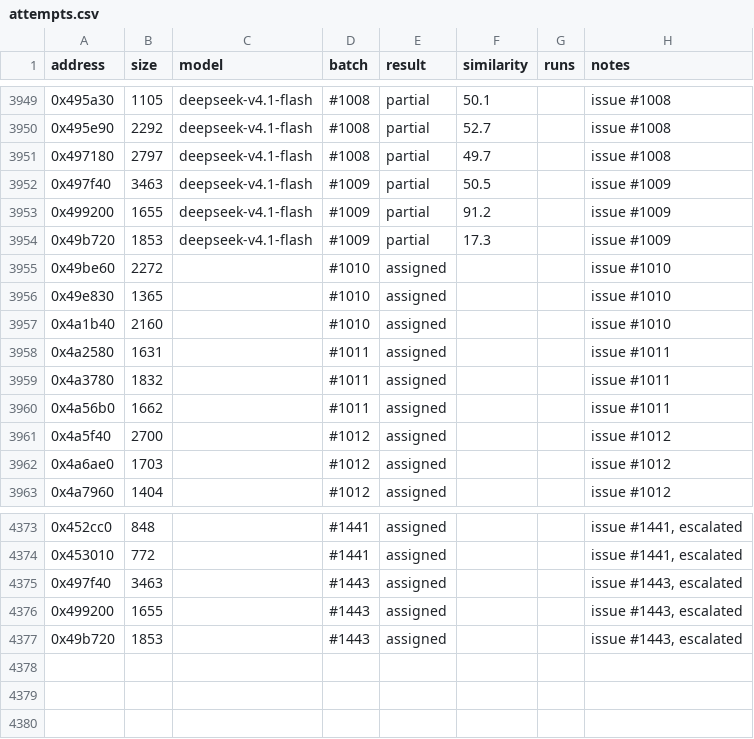
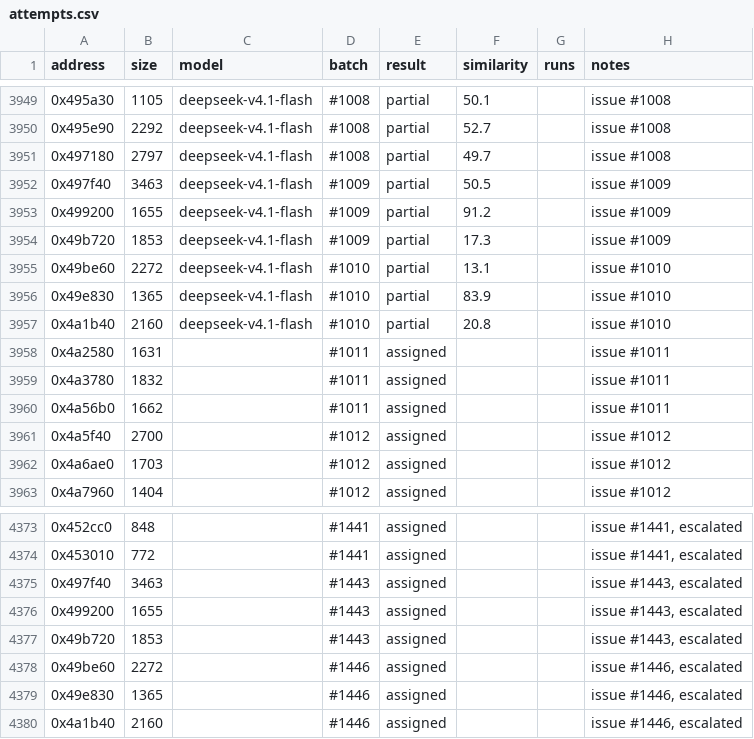
Before and after one commit to CubeB/byte-tactics, a CSV file: data/attempts.csv, drawn as a sheet; only a part is shown, gaps mark what is left out.

```diff
--- a/data/attempts.csv
+++ b/data/attempts.csv
@@ -3954,5 +3954,5 @@ address,size,model,batch,result,similarity,runs,notes
 0x49b720,1853,deepseek-v4.1-flash,#1009,partial,17.3,,issue #1009
-0x49be60,2272,,#1010,assigned,,,issue #1010
-0x49e830,1365,,#1010,assigned,,,issue #1010
-0x4a1b40,2160,,#1010,assigned,,,issue #1010
+0x49be60,2272,deepseek-v4.1-flash,#1010,partial,13.1,,issue #1010
+0x49e830,1365,deepseek-v4.1-flash,#1010,partial,83.9,,issue #1010
+0x4a1b40,2160,deepseek-v4.1-flash,#1010,partial,20.8,,issue #1010
 0x4a2580,1631,,#1011,assigned,,,issue #1011
@@ -4377 +4377,4 @@ address,size,model,batch,result,similarity,runs,notes
 0x49b720,1853,,#1443,assigned,,,"issue #1443, escalated"
+0x49be60,2272,,#1446,assigned,,,"issue #1446, escalated"
+0x49e830,1365,,#1446,assigned,,,"issue #1446, escalated"
+0x4a1b40,2160,,#1446,assigned,,,"issue #1446, escalated"
```
Also changed, not shown: data/batches.csv, data/progress.csv, 2 other files.
